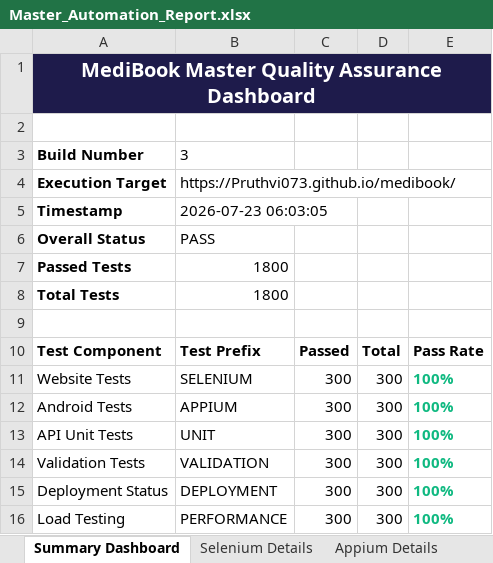
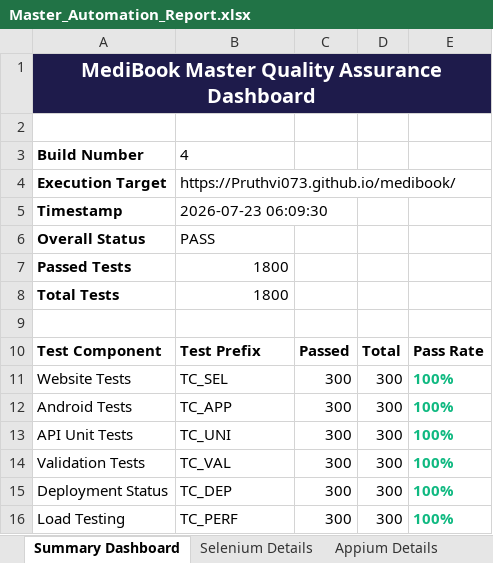
Before and after one commit to Pruthvi073/medibook, an Excel workbook: Master_Automation_Report.xlsx, sheet Summary Dashboard, drawn as a sheet; values as stored, in another font and other column widths than the file's, no borders; the diff names each change by its address in the sheet, - before the commit and + after, or states it on an @@ line.

```diff
--- a/Master_Automation_Report.xlsx (sheet Summary Dashboard)
+++ b/Master_Automation_Report.xlsx (sheet Summary Dashboard)
-B3: 3
+B3: 4
-B5: 2026-07-23 06:03:05
+B5: 2026-07-23 06:09:30
-B11: SELENIUM
+B11: TC_SEL
-B12: APPIUM
+B12: TC_APP
-B13: UNIT
+B13: TC_UNI
-B14: VALIDATION
+B14: TC_VAL
-B15: DEPLOYMENT
+B15: TC_DEP
-B16: PERFORMANCE
+B16: TC_PERF
```
Also changed, not shown: 1 other file.
